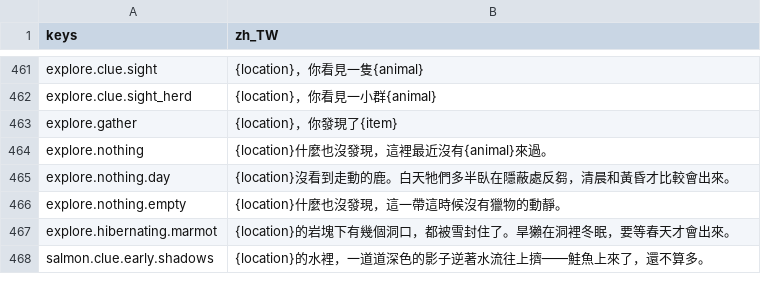
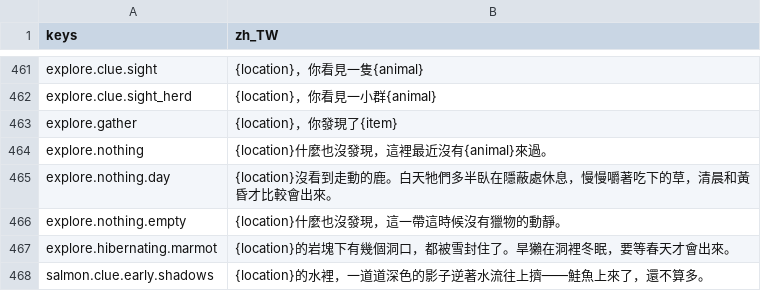
Before and after one commit to gigd123/wolf-life, a CSV file: localization/strings_zh_TW.csv, drawn as a sheet; only a part is shown, gaps mark what is left out.

```diff
--- a/localization/strings_zh_TW.csv
+++ b/localization/strings_zh_TW.csv
@@ -464,3 +464,3 @@ explore.gather,{location}，你發現了{item}
 explore.nothing,{location}什麼也沒發現，這裡最近沒有{animal}來過。
-explore.nothing.day,{location}沒看到走動的鹿。白天牠們多半臥在隱蔽處反芻，清晨和黃昏才比較會出來。
+explore.nothing.day,{location}沒看到走動的鹿。白天牠們多半臥在隱蔽處休息，慢慢嚼著吃下的草，清晨和黃昏才比較會出來。
 explore.nothing.empty,{location}什麼也沒發現，這一帶這時候沒有獵物的動靜。
```
Also changed, not shown: 3 other files.
